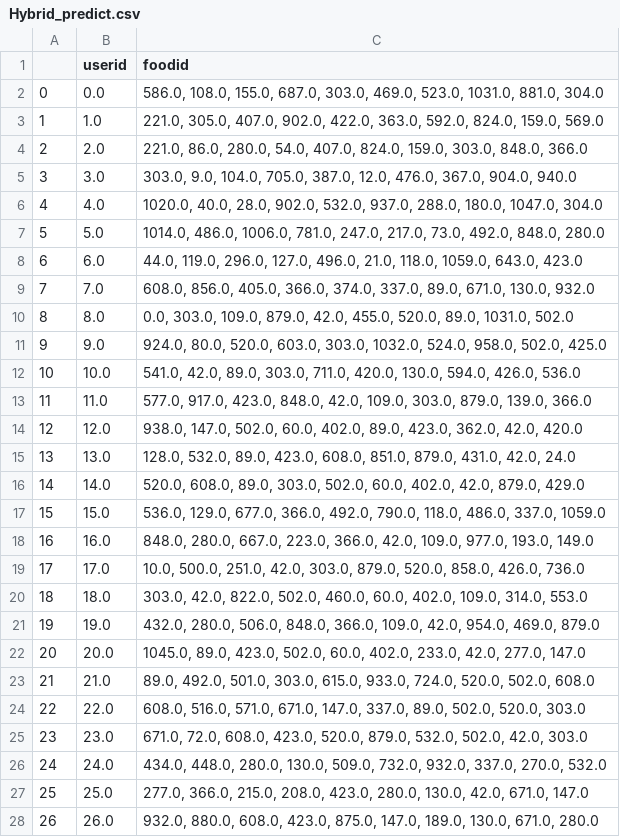
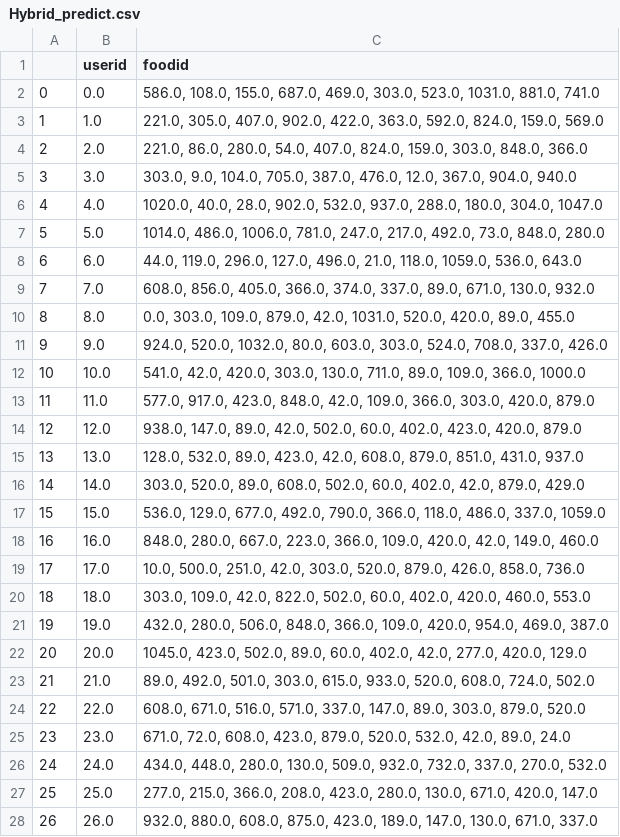
Before and after one commit to WooHyunKing/LetEatGoApplication, a CSV file: backend/csv/Hybrid_predict.csv, drawn as a sheet; only a part is shown; the diff covers the shown part only.

```diff
--- a/backend/csv/Hybrid_predict.csv
+++ b/backend/csv/Hybrid_predict.csv
@@ -1,28 +1,28 @@
 ,userid,foodid
-0,0.0,"586.0, 108.0, 155.0, 687.0, 303.0, 469.0, 523.0, 1031.0, 881.0, 304.0"
+0,0.0,"586.0, 108.0, 155.0, 687.0, 469.0, 303.0, 523.0, 1031.0, 881.0, 741.0"
 1,1.0,"221.0, 305.0, 407.0, 902.0, 422.0, 363.0, 592.0, 824.0, 159.0, 569.0"
 2,2.0,"221.0, 86.0, 280.0, 54.0, 407.0, 824.0, 159.0, 303.0, 848.0, 366.0"
-3,3.0,"303.0, 9.0, 104.0, 705.0, 387.0, 12.0, 476.0, 367.0, 904.0, 940.0"
-4,4.0,"1020.0, 40.0, 28.0, 902.0, 532.0, 937.0, 288.0, 180.0, 1047.0, 304.0"
-5,5.0,"1014.0, 486.0, 1006.0, 781.0, 247.0, 217.0, 73.0, 492.0, 848.0, 280.0"
-6,6.0,"44.0, 119.0, 296.0, 127.0, 496.0, 21.0, 118.0, 1059.0, 643.0, 423.0"
+3,3.0,"303.0, 9.0, 104.0, 705.0, 387.0, 476.0, 12.0, 367.0, 904.0, 940.0"
+4,4.0,"1020.0, 40.0, 28.0, 902.0, 532.0, 937.0, 288.0, 180.0, 304.0, 1047.0"
+5,5.0,"1014.0, 486.0, 1006.0, 781.0, 247.0, 217.0, 492.0, 73.0, 848.0, 280.0"
+6,6.0,"44.0, 119.0, 296.0, 127.0, 496.0, 21.0, 118.0, 1059.0, 536.0, 643.0"
 7,7.0,"608.0, 856.0, 405.0, 366.0, 374.0, 337.0, 89.0, 671.0, 130.0, 932.0"
-8,8.0,"0.0, 303.0, 109.0, 879.0, 42.0, 455.0, 520.0, 89.0, 1031.0, 502.0"
-9,9.0,"924.0, 80.0, 520.0, 603.0, 303.0, 1032.0, 524.0, 958.0, 502.0, 425.0"
-10,10.0,"541.0, 42.0, 89.0, 303.0, 711.0, 420.0, 130.0, 594.0, 426.0, 536.0"
-11,11.0,"577.0, 917.0, 423.0, 848.0, 42.0, 109.0, 303.0, 879.0, 139.0, 366.0"
-12,12.0,"938.0, 147.0, 502.0, 60.0, 402.0, 89.0, 423.0, 362.0, 42.0, 420.0"
-13,13.0,"128.0, 532.0, 89.0, 423.0, 608.0, 851.0, 879.0, 431.0, 42.0, 24.0"
-14,14.0,"520.0, 608.0, 89.0, 303.0, 502.0, 60.0, 402.0, 42.0, 879.0, 429.0"
-15,15.0,"536.0, 129.0, 677.0, 366.0, 492.0, 790.0, 118.0, 486.0, 337.0, 1059.0"
-16,16.0,"848.0, 280.0, 667.0, 223.0, 366.0, 42.0, 109.0, 977.0, 193.0, 149.0"
-17,17.0,"10.0, 500.0, 251.0, 42.0, 303.0, 879.0, 520.0, 858.0, 426.0, 736.0"
-18,18.0,"303.0, 42.0, 822.0, 502.0, 460.0, 60.0, 402.0, 109.0, 314.0, 553.0"
-19,19.0,"432.0, 280.0, 506.0, 848.0, 366.0, 109.0, 42.0, 954.0, 469.0, 879.0"
-20,20.0,"1045.0, 89.0, 423.0, 502.0, 60.0, 402.0, 233.0, 42.0, 277.0, 147.0"
-21,21.0,"89.0, 492.0, 501.0, 303.0, 615.0, 933.0, 724.0, 520.0, 502.0, 608.0"
-22,22.0,"608.0, 516.0, 571.0, 671.0, 147.0, 337.0, 89.0, 502.0, 520.0, 303.0"
-23,23.0,"671.0, 72.0, 608.0, 423.0, 520.0, 879.0, 532.0, 502.0, 42.0, 303.0"
-24,24.0,"434.0, 448.0, 280.0, 130.0, 509.0, 732.0, 932.0, 337.0, 270.0, 532.0"
-25,25.0,"277.0, 366.0, 215.0, 208.0, 423.0, 280.0, 130.0, 42.0, 671.0, 147.0"
-26,26.0,"932.0, 880.0, 608.0, 423.0, 875.0, 147.0, 189.0, 130.0, 671.0, 280.0"
+8,8.0,"0.0, 303.0, 109.0, 879.0, 42.0, 1031.0, 520.0, 420.0, 89.0, 455.0"
+9,9.0,"924.0, 520.0, 1032.0, 80.0, 603.0, 303.0, 524.0, 708.0, 337.0, 426.0"
+10,10.0,"541.0, 42.0, 420.0, 303.0, 130.0, 711.0, 89.0, 109.0, 366.0, 1000.0"
+11,11.0,"577.0, 917.0, 423.0, 848.0, 42.0, 109.0, 366.0, 303.0, 420.0, 879.0"
+12,12.0,"938.0, 147.0, 89.0, 42.0, 502.0, 60.0, 402.0, 423.0, 420.0, 879.0"
+13,13.0,"128.0, 532.0, 89.0, 423.0, 42.0, 608.0, 879.0, 851.0, 431.0, 937.0"
+14,14.0,"303.0, 520.0, 89.0, 608.0, 502.0, 60.0, 402.0, 42.0, 879.0, 429.0"
+15,15.0,"536.0, 129.0, 677.0, 492.0, 790.0, 366.0, 118.0, 486.0, 337.0, 1059.0"
+16,16.0,"848.0, 280.0, 667.0, 223.0, 366.0, 109.0, 420.0, 42.0, 149.0, 460.0"
+17,17.0,"10.0, 500.0, 251.0, 42.0, 303.0, 520.0, 879.0, 426.0, 858.0, 736.0"
+18,18.0,"303.0, 109.0, 42.0, 822.0, 502.0, 60.0, 402.0, 420.0, 460.0, 553.0"
+19,19.0,"432.0, 280.0, 506.0, 848.0, 366.0, 109.0, 420.0, 954.0, 469.0, 387.0"
+20,20.0,"1045.0, 423.0, 502.0, 89.0, 60.0, 402.0, 42.0, 277.0, 420.0, 129.0"
+21,21.0,"89.0, 492.0, 501.0, 303.0, 615.0, 933.0, 520.0, 608.0, 724.0, 502.0"
+22,22.0,"608.0, 671.0, 516.0, 571.0, 337.0, 147.0, 89.0, 303.0, 879.0, 520.0"
+23,23.0,"671.0, 72.0, 608.0, 423.0, 879.0, 520.0, 532.0, 42.0, 89.0, 24.0"
+24,24.0,"434.0, 448.0, 280.0, 130.0, 509.0, 932.0, 732.0, 337.0, 270.0, 532.0"
+25,25.0,"277.0, 215.0, 366.0, 208.0, 423.0, 280.0, 130.0, 671.0, 420.0, 147.0"
+26,26.0,"932.0, 880.0, 608.0, 875.0, 423.0, 189.0, 147.0, 130.0, 671.0, 337.0"
```
Also changed, not shown: 75 edited cells elsewhere in this file, 3 other files.
